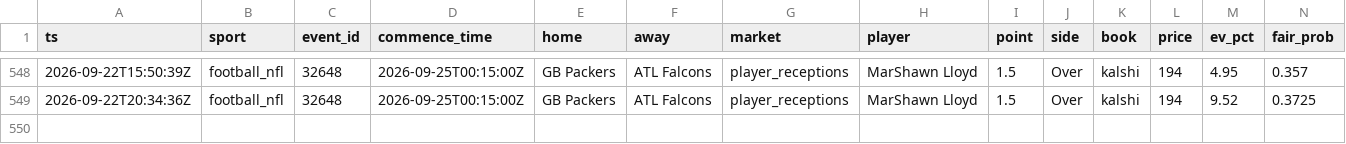
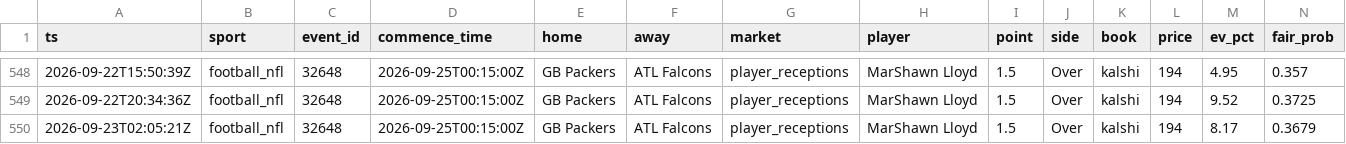
Before and after one commit to zilverest/prop-lab, a CSV file: data/candidates.csv, drawn as a sheet; only a part is shown, gaps mark what is left out; rows hold the shown columns only; the diff names each change by its address in the sheet, - before the commit and + after, or states it on an @@ line.

```diff
--- a/data/candidates.csv
+++ b/data/candidates.csv
+row 550: 2026-09-23T02:05:21Z | football_nfl | 32648 | 2026-09-25T00:15:00Z | GB Packers | ATL Falcons | player_receptions | MarShawn Lloyd | 1.5 | Over | kalshi | 194 | 8.17 | 0.3679
```
Also changed, not shown: data/events.csv, 4 other files.
